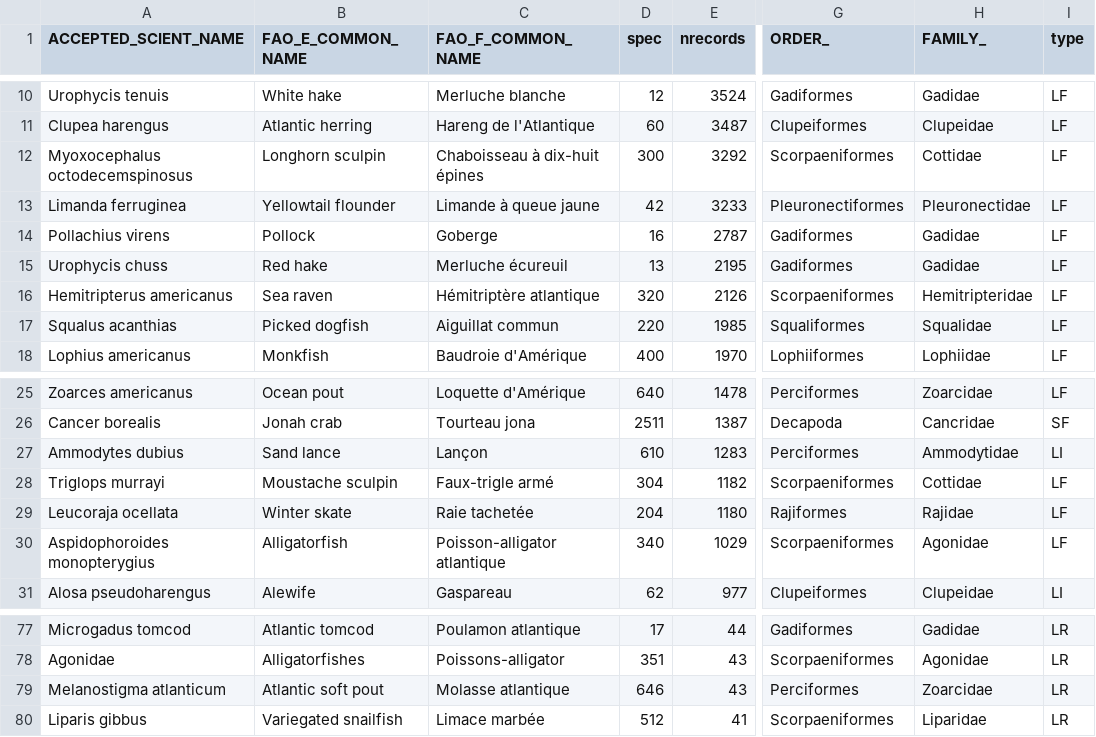
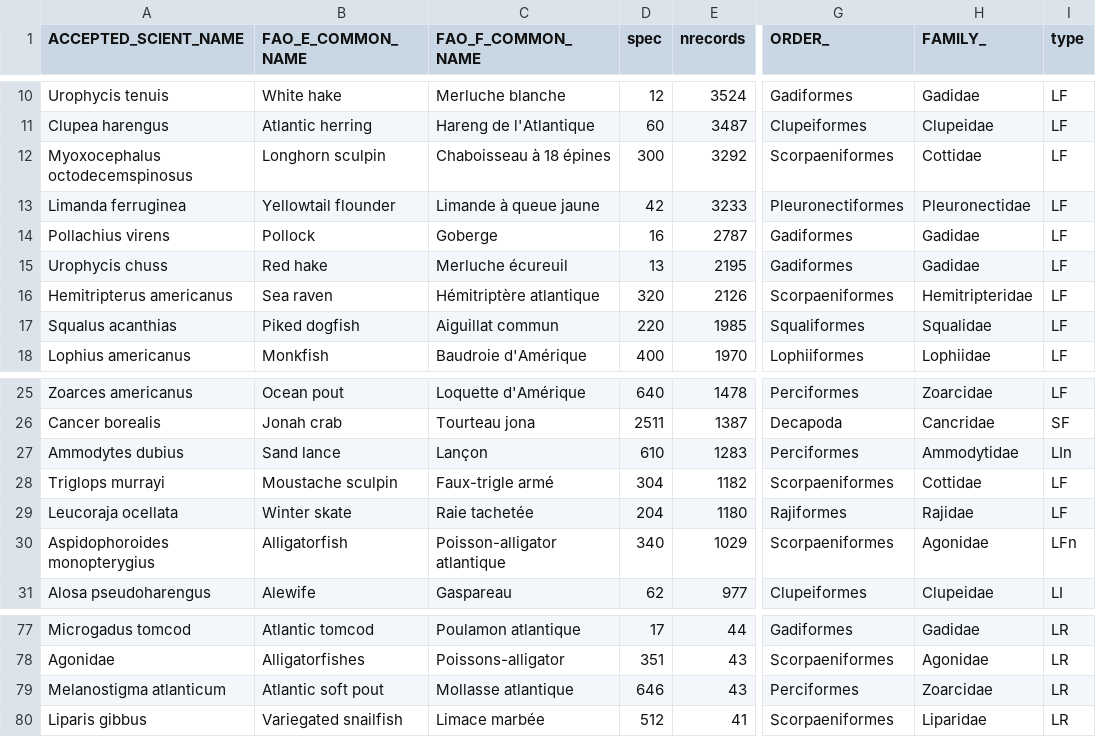
Before and after one commit to dfo-gulf-science/Maritimes-SUMMER-Atlas, a CSV file: TechReport-EN/species-list-for-report.csv, drawn as a sheet; only a part is shown, gaps mark what is left out; the diff covers the shown part only; the diff names each change by its address in the sheet, - before the commit and + after, or states it on an @@ line.

```diff
--- a/TechReport-EN/species-list-for-report.csv
+++ b/TechReport-EN/species-list-for-report.csv
-C12 (FAO_F_COMMON_NAME): Chaboisseau à dix-huit épines
+C12 (FAO_F_COMMON_NAME): Chaboisseau à 18 épines
-B17 (FAO_E_COMMON_NAME): Picked dogfish
+B17 (FAO_E_COMMON_NAME): Piked dogfish
-I27 (type): LI
+I27 (type): LIn
-I30 (type): LF
+I30 (type): LFn
-C79 (FAO_F_COMMON_NAME): Molasse atlantique
+C79 (FAO_F_COMMON_NAME): Mollasse atlantique
```
Also changed, not shown: 12 edited cells elsewhere in this file, TechReport-EN/species-list-for-report-APHIA.csv, species-list-for-report-APHIA.csv, 15 other files.
